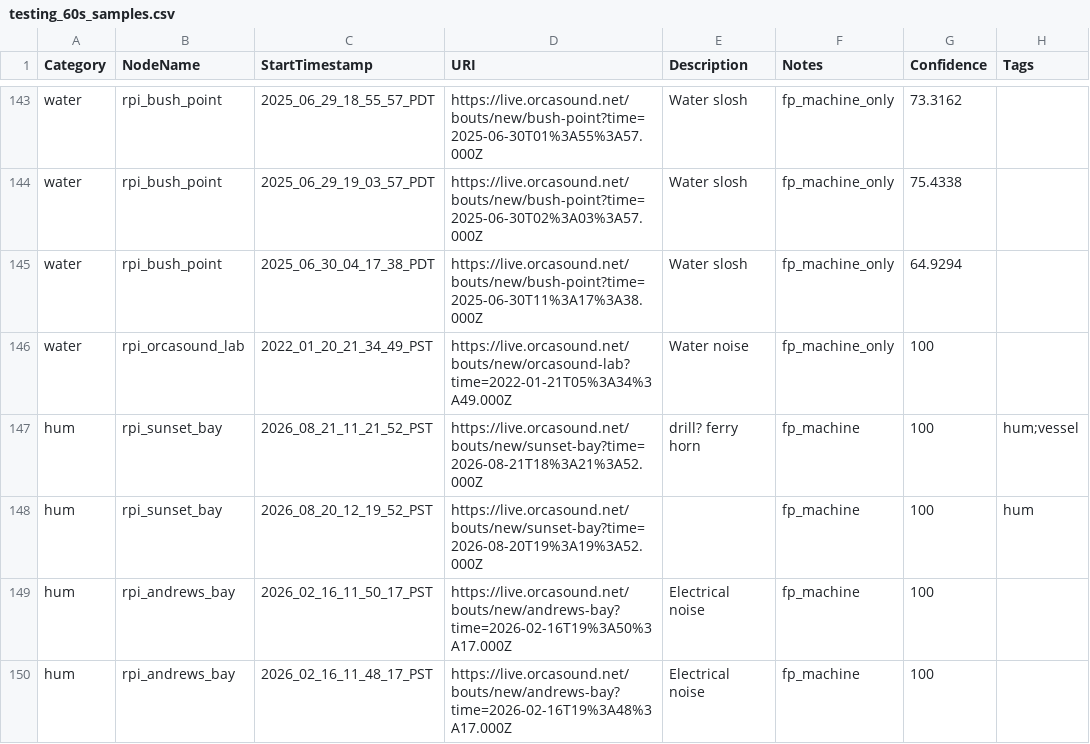
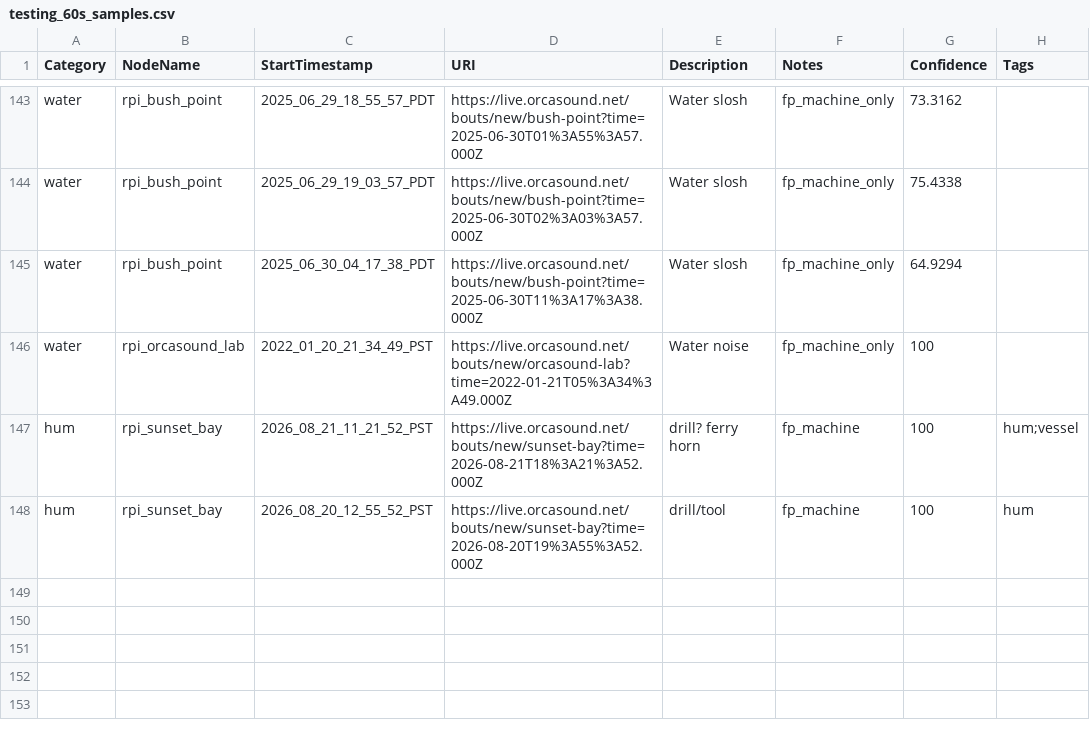
Before and after one commit to andrewolee/pods-ai, a CSV file: output/csv/testing_60s_samples.csv, drawn as a sheet; only a part is shown, gaps mark what is left out.

```diff
--- a/output/csv/testing_60s_samples.csv
+++ b/output/csv/testing_60s_samples.csv
@@ -147,4 +147,2 @@ water,rpi_orcasound_lab,2022_01_20_21_34_49_PST,https://live.orcasound.net/bouts
 hum,rpi_sunset_bay,2026_08_21_11_21_52_PST,https://live.orcasound.net/bouts/new/sunset-bay?time=2026-08-21T18%3A21%3A52.000Z,drill? ferry horn,fp_machine,100,hum;vessel
-hum,rpi_sunset_bay,2026_08_20_12_19_52_PST,https://live.orcasound.net/bouts/new/sunset-bay?time=2026-08-20T19%3A19%3A52.000Z,,fp_machine,100,hum
-hum,rpi_andrews_bay,2026_02_16_11_50_17_PST,https://live.orcasound.net/bouts/new/andrews-bay?time=2026-02-16T19%3A50%3A17.000Z,Electrical noise,fp_machine,100,
-hum,rpi_andrews_bay,2026_02_16_11_48_17_PST,https://live.orcasound.net/bouts/new/andrews-bay?time=2026-02-16T19%3A48%3A17.000Z,Electrical noise,fp_machine,100,
+hum,rpi_sunset_bay,2026_08_20_12_55_52_PST,https://live.orcasound.net/bouts/new/sunset-bay?time=2026-08-20T19%3A55%3A52.000Z,drill/tool,fp_machine,100,hum
```
Also changed, not shown: output/csv/training_3s_samples.csv, 2 other files.
